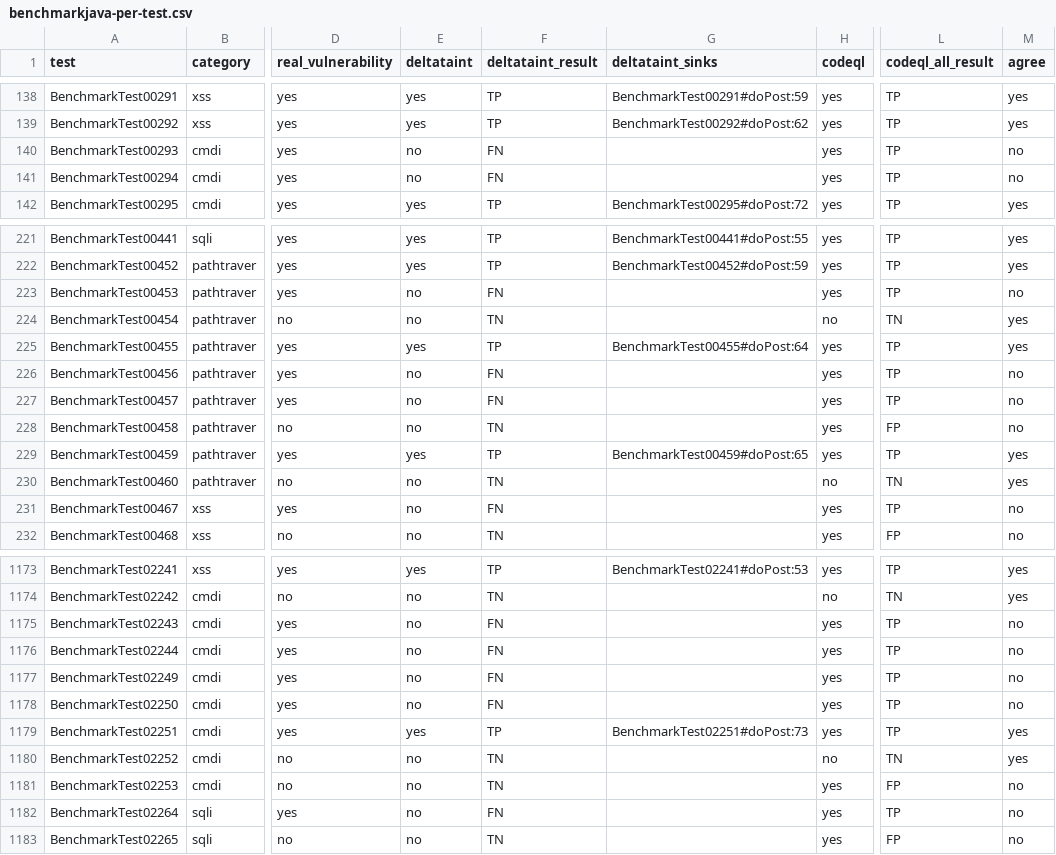
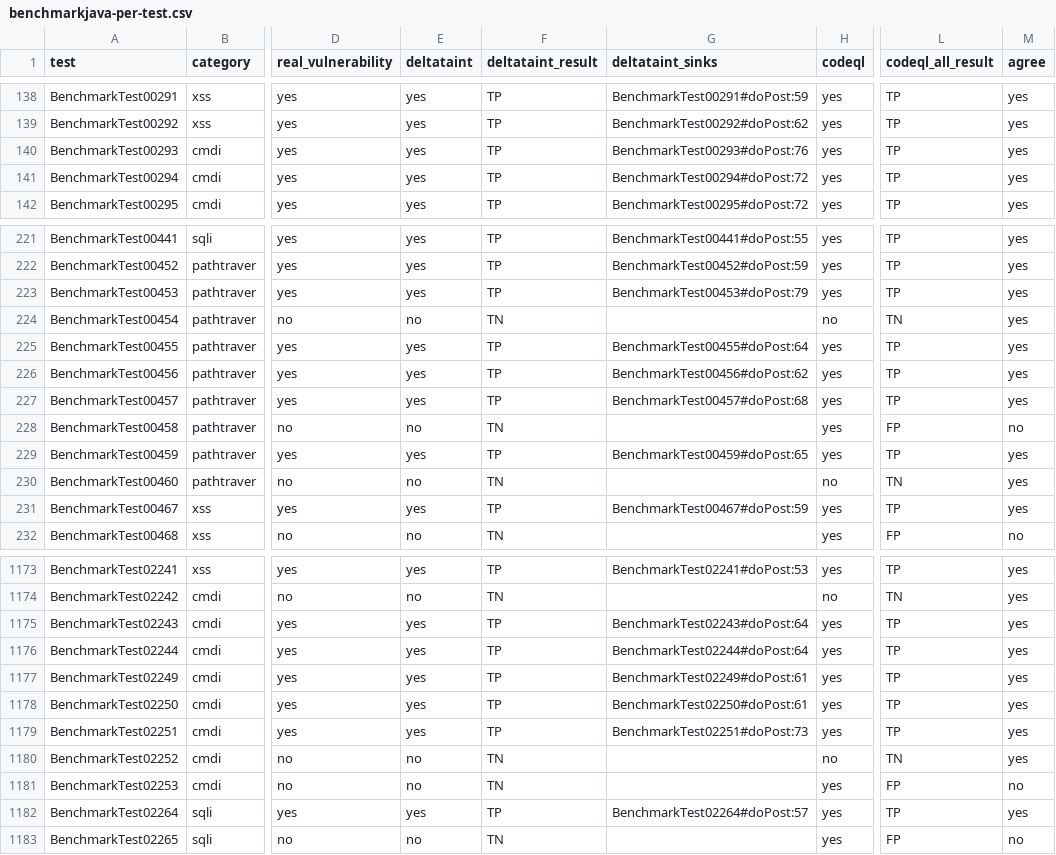
Before and after one commit to GlankS21/incremental-inter-service-taint-analysis, a CSV file: analysis/experiments/public/results/benchmarkjava-per-test.csv, drawn as a sheet; only a part is shown, gaps mark what is left out; the diff covers the shown part only; the diff names each change by its address in the sheet, - before the commit and + after, or states it on an @@ line.

Commit message:
Report container contents at sinks and read iterators and entries by type
A container of the application passed to a JDK sink (new ProcessBuilder(list),
a map given to a logger) now reports the taints it holds. Iterator.next,
Map.Entry.getKey/getValue and iterated values()/keySet() views return carrier
objects of the element type, so the taint survives a cast back to String; map
keys are stored apart from values. The URI component constructors pass taint
in the cwe-918 and cwe-22 catalogues. StringBuilder/StringBuffer are tracked as
containers, except the merged builder object Tai-e creates by default, which
would join every builder of the program.

OWASP BenchmarkJava 750 -> 777 of 777 (FPR 0 %), Securibench Micro
111 -> 115 of 133 (false sinks 14 unchanged), Juliet 1188/33 unchanged;
gate baseline re-frozen. Testbed: 6/6 seeded found, 0/4 negatives, 16 chains.

```diff
--- a/analysis/experiments/public/results/benchmarkjava-per-test.csv
+++ b/analysis/experiments/public/results/benchmarkjava-per-test.csv
-E140:E141 (deltataint): no
+E140:E141 (deltataint): yes
-F140:F141 (deltataint_result): FN
+F140:F141 (deltataint_result): TP
-G140 (deltataint_sinks): (empty)
+G140 (deltataint_sinks): BenchmarkTest00293#doPost:76
-M140:M141 (agree): no
+M140:M141 (agree): yes
-G141 (deltataint_sinks): (empty)
+G141 (deltataint_sinks): BenchmarkTest00294#doPost:72
-E223 (deltataint): no
+E223 (deltataint): yes
-F223 (deltataint_result): FN
+F223 (deltataint_result): TP
-G223 (deltataint_sinks): (empty)
+G223 (deltataint_sinks): BenchmarkTest00453#doPost:79
-M223 (agree): no
+M223 (agree): yes
-E226:E227 (deltataint): no
+E226:E227 (deltataint): yes
-F226:F227 (deltataint_result): FN
+F226:F227 (deltataint_result): TP
-G226 (deltataint_sinks): (empty)
+G226 (deltataint_sinks): BenchmarkTest00456#doPost:62
-M226:M227 (agree): no
+M226:M227 (agree): yes
-G227 (deltataint_sinks): (empty)
+G227 (deltataint_sinks): BenchmarkTest00457#doPost:68
-E231 (deltataint): no
+E231 (deltataint): yes
-F231 (deltataint_result): FN
+F231 (deltataint_result): TP
-G231 (deltataint_sinks): (empty)
+G231 (deltataint_sinks): BenchmarkTest00467#doPost:59
-M231 (agree): no
+M231 (agree): yes
-E1175:E1178 (deltataint): no
+E1175:E1178 (deltataint): yes
-F1175:F1178 (deltataint_result): FN
+F1175:F1178 (deltataint_result): TP
-G1175 (deltataint_sinks): (empty)
+G1175 (deltataint_sinks): BenchmarkTest02243#doPost:64
-M1175:M1178 (agree): no
+M1175:M1178 (agree): yes
-G1176 (deltataint_sinks): (empty)
+G1176 (deltataint_sinks): BenchmarkTest02244#doPost:64
-G1177 (deltataint_sinks): (empty)
+G1177 (deltataint_sinks): BenchmarkTest02249#doPost:61
-G1178 (deltataint_sinks): (empty)
+G1178 (deltataint_sinks): BenchmarkTest02250#doPost:61
-E1182 (deltataint): no
+E1182 (deltataint): yes
-F1182 (deltataint_result): FN
+F1182 (deltataint_result): TP
-G1182 (deltataint_sinks): (empty)
+G1182 (deltataint_sinks): BenchmarkTest02264#doPost:57
-M1182 (agree): no
+M1182 (agree): yes
```
Also changed, not shown: 124 edited cells elsewhere in this file, analysis/experiments/public/results/securibench-micro-per-statement.csv, 6 other files.
